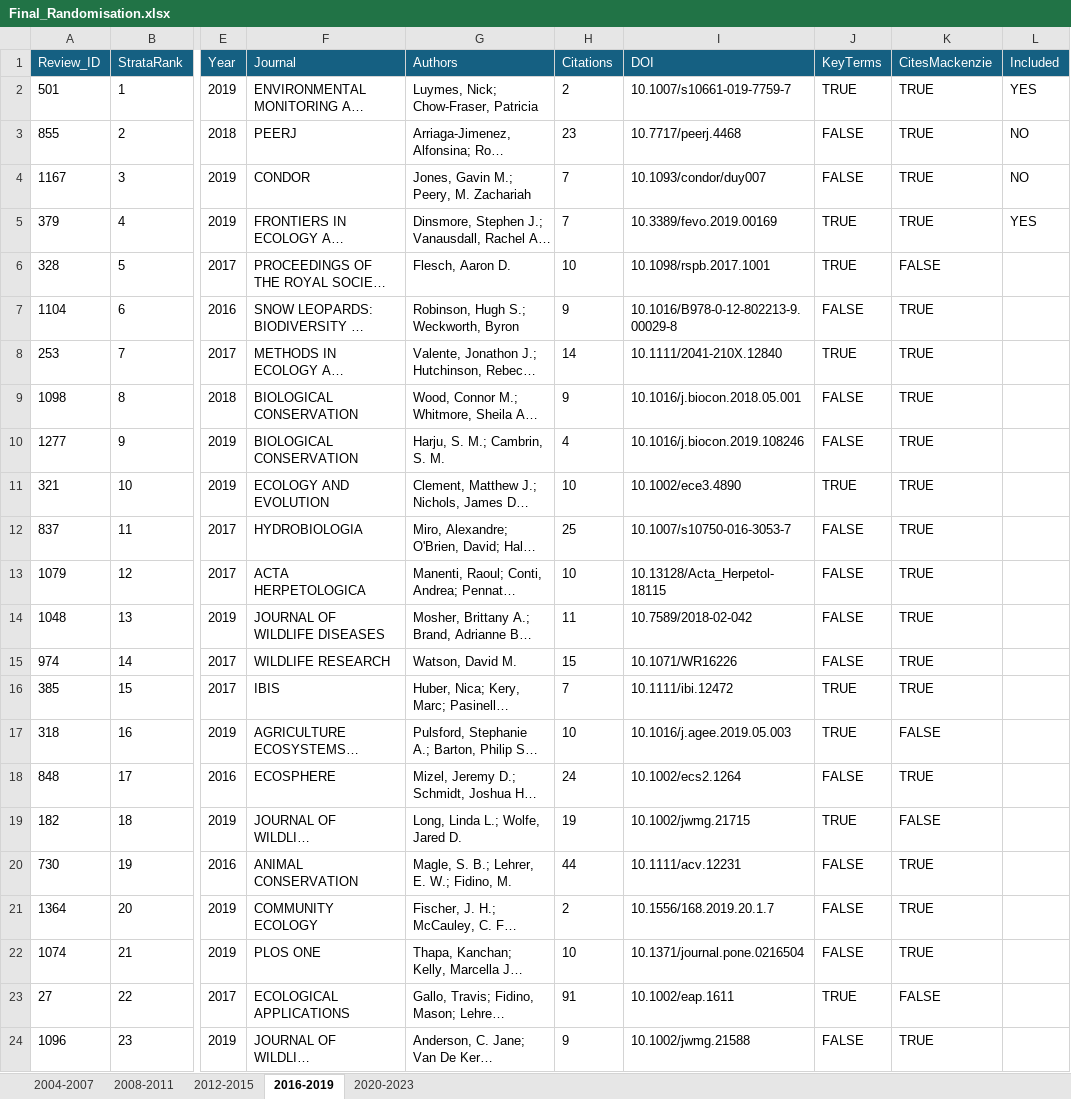
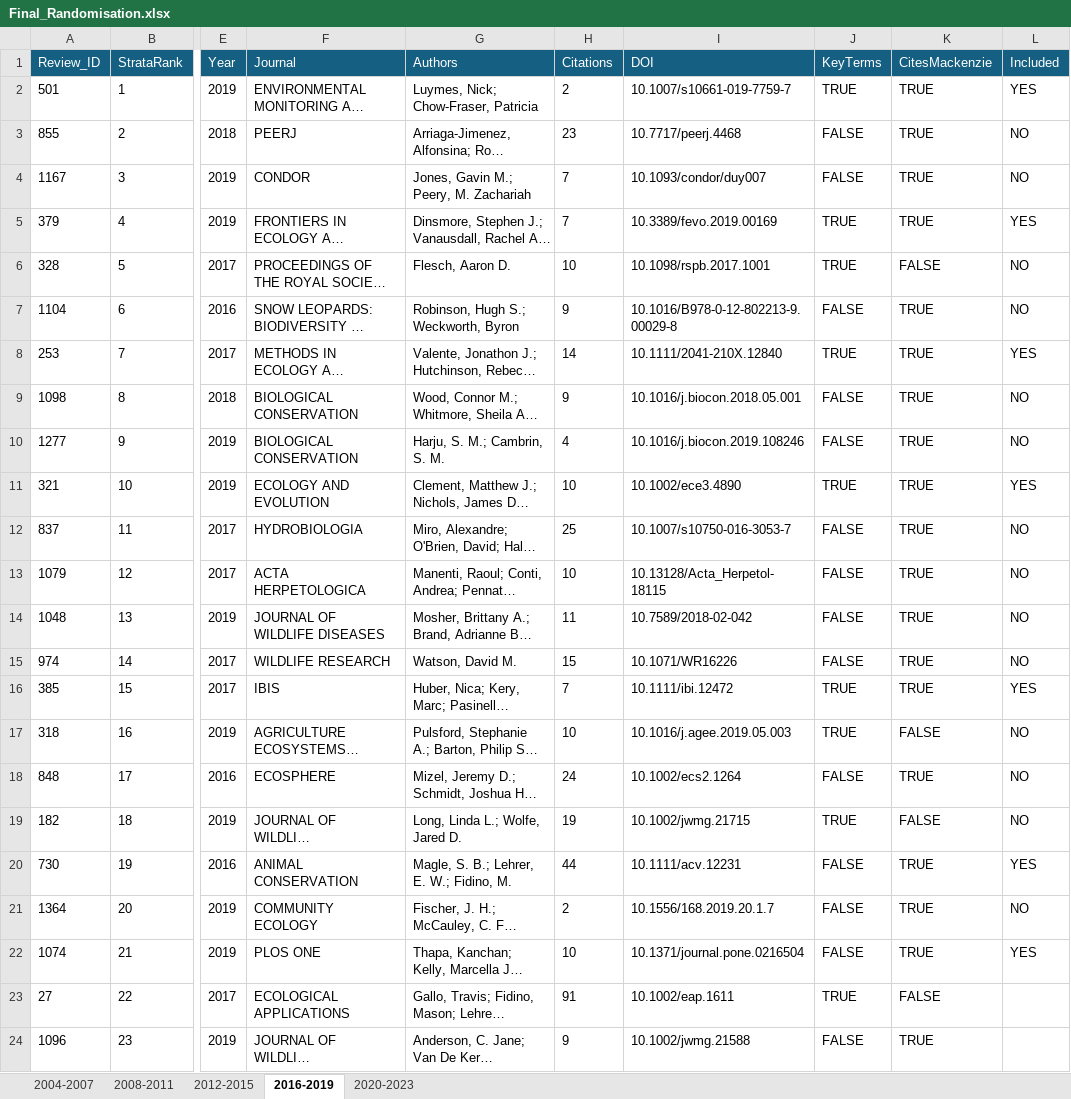
Before and after one commit to SaoirseKelleher/DOM_Review, an Excel workbook: Randomisation/Final_Randomisation.xlsx, sheet 2016-2019, drawn as a sheet; only a part is shown, gaps mark what is left out; long unchanged cells end in …; values as stored, in another font and other column widths than the file's, no borders; conditional formats not drawn; the diff names each change by its address in the sheet, - before the commit and + after, or states it on an @@ line.

```diff
--- a/Randomisation/Final_Randomisation.xlsx (sheet 2016-2019)
+++ b/Randomisation/Final_Randomisation.xlsx (sheet 2016-2019)
-L6:L7 (Included): (empty)
+L6:L7 (Included): NO
-L8 (Included): (empty)
+L8 (Included): YES
-L9:L10 (Included): (empty)
+L9:L10 (Included): NO
-L11 (Included): (empty)
+L11 (Included): YES
-L12:L15 (Included): (empty)
+L12:L15 (Included): NO
-L16 (Included): (empty)
+L16 (Included): YES
-L17:L19 (Included): (empty)
+L17:L19 (Included): NO
-L20 (Included): (empty)
+L20 (Included): YES
-L21 (Included): (empty)
+L21 (Included): NO
-L22 (Included): (empty)
+L22 (Included): YES
```
Also changed, not shown: sheet 2004-2007, sheet 2008-2011, sheet 2012-2015, sheet 2020-2023, 52 other files.
